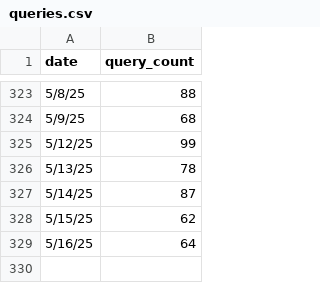
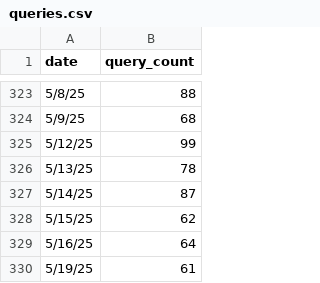
Before and after one commit to TheCraftySlayer/prophet_forecast, a CSV file: queries.csv, drawn as a sheet; only a part is shown, gaps mark what is left out.

Commit message:
Update queries.csv

```diff
--- a/queries.csv
+++ b/queries.csv
@@ -329 +329,2 @@ date,query_count
 5/16/25,64
+5/19/25,61
```
